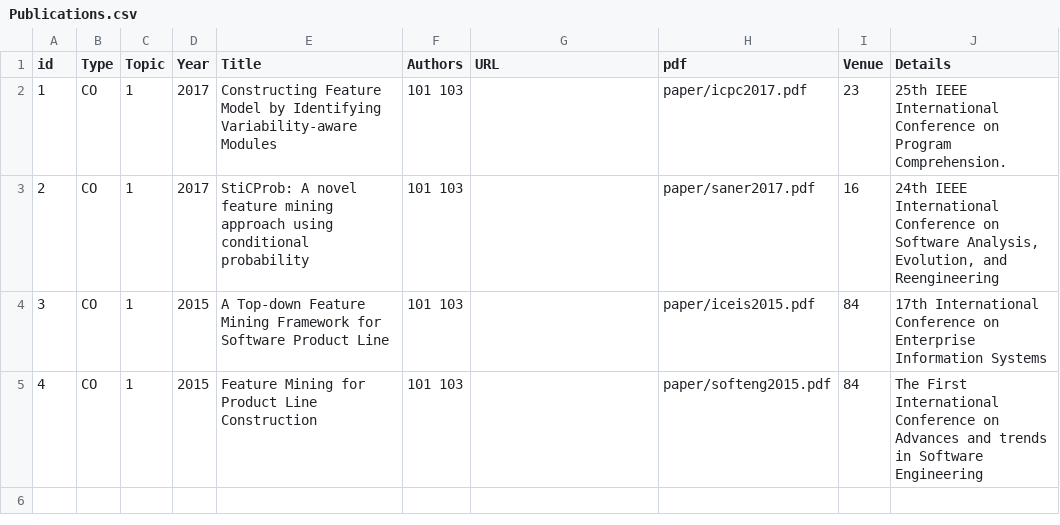
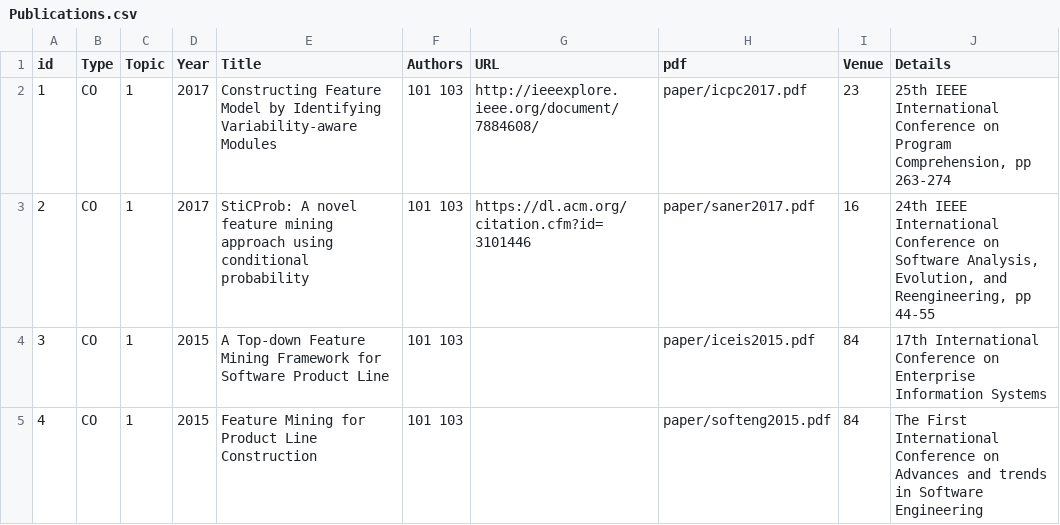
Before and after one commit to csytang/host, a CSV file: research/publication/csv_file/Publications.csv, drawn as a sheet.

```diff
--- a/research/publication/csv_file/Publications.csv
+++ b/research/publication/csv_file/Publications.csv
@@ -1,4 +1,4 @@
 id,Type,Topic,Year,Title,Authors,URL,pdf,Venue,Details
-1,CO,1,2017,Constructing Feature Model by Identifying Variability-aware Modules,101 103,,paper/icpc2017.pdf,23,25th IEEE International Conference on Program Comprehension.
-2,CO,1,2017,StiCProb: A novel feature mining approach using conditional probability,101 103,,paper/saner2017.pdf,16,"24th IEEE International Conference on Software Analysis, Evolution, and Reengineering"
+1,CO,1,2017,Constructing Feature Model by Identifying Variability-aware Modules,101 103,http://ieeexplore.ieee.org/document/7884608/,paper/icpc2017.pdf,23,"25th IEEE International Conference on Program Comprehension, pp 263-274"
+2,CO,1,2017,StiCProb: A novel feature mining approach using conditional probability,101 103,https://dl.acm.org/citation.cfm?id=3101446,paper/saner2017.pdf,16,"24th IEEE International Conference on Software Analysis, Evolution, and Reengineering, pp 44-55"
 3,CO,1,2015,A Top-down Feature Mining Framework for Software Product Line,101 103,,paper/iceis2015.pdf,84,17th International Conference on Enterprise Information Systems
```
Also changed, not shown: 2 other files.
